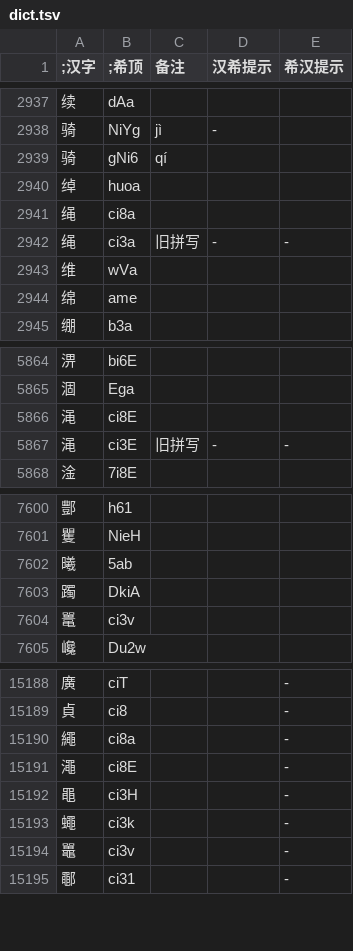
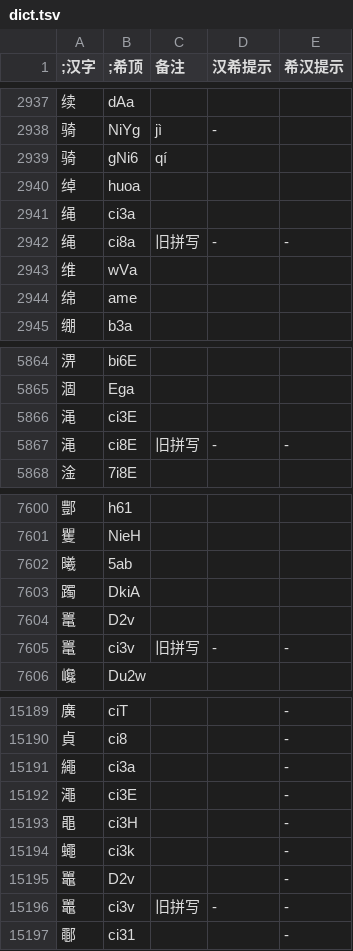
Before and after one commit to DGCK81LNN/xdi8-transcriber, a TSV file: data/dict.tsv, drawn as a sheet; only a part is shown, gaps mark what is left out.

Commit message:
data: update dict to ver 260609

```diff
--- a/data/dict.tsv
+++ b/data/dict.tsv
@@ -2940,4 +2940,4 @@
 绰	huoa			
-绳	ci8a			
-绳	ci3a	旧拼写	-	-
+绳	ci3a			
+绳	ci8a	旧拼写	-	-
 维	wVa			
@@ -5865,4 +5865,4 @@
 涸	Ega			
-渑	ci8E			
-渑	ci3E	旧拼写	-	-
+渑	ci3E			
+渑	ci8E	旧拼写	-	-
 淦	7i8E			
@@ -7603,3 +7603,4 @@
 躅	DkiA			
-鼍	ci3v			
+鼍	D2v			
+鼍	ci3v	旧拼写	-	-
 巉	Du2w			
@@ -15189,7 +15190,8 @@
 貞	ci8			-
-繩	ci8a			-
-澠	ci8E			-
+繩	ci3a			-
+澠	ci3E			-
 黽	ci3H			-
 蠅	ci3k			-
-鼉	ci3v			-
+鼉	D2v			-
+鼉	ci3v	旧拼写	-	-
 鄳	ci31			-
```
Also changed, not shown: 3 other files.
